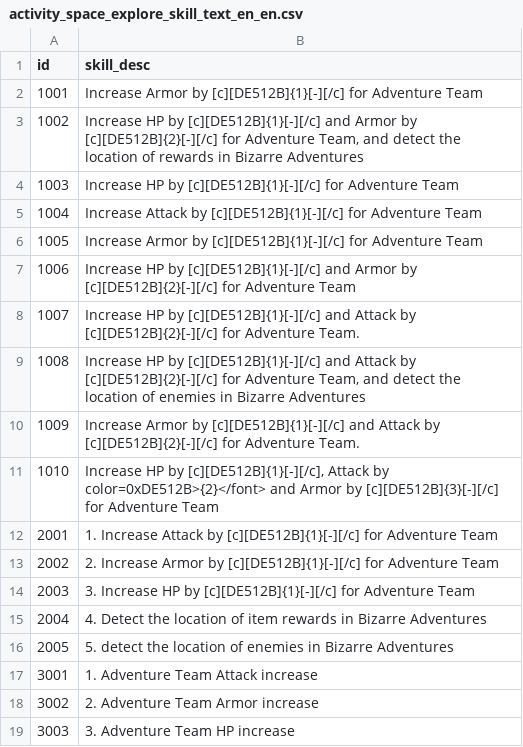
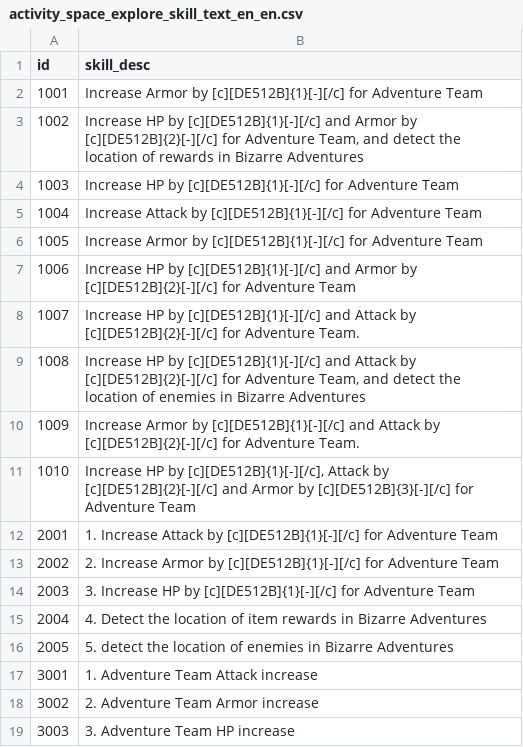
Before and after one commit to afknst/gxb2_tables, a CSV file: tables/en_en/activity_space_explore_skill_text_en_en.csv, drawn as a sheet.

```diff
--- a/tables/en_en/activity_space_explore_skill_text_en_en.csv
+++ b/tables/en_en/activity_space_explore_skill_text_en_en.csv
@@ -10,3 +10,3 @@ id,skill_desc
 1009,Increase Armor by [c][DE512B]{1}[-][/c] and Attack by [c][DE512B]{2}[-][/c] for Adventure Team.
-1010,"Increase HP by [c][DE512B]{1}[-][/c], Attack by color=0xDE512B>{2}</font> and Armor by [c][DE512B]{3}[-][/c] for Adventure Team"
+1010,"Increase HP by [c][DE512B]{1}[-][/c], Attack by [c][DE512B]{2}[-][/c] and Armor by [c][DE512B]{3}[-][/c] for Adventure Team"
 2001,1. Increase Attack by [c][DE512B]{1}[-][/c] for Adventure Team
```
Also changed, not shown: tables/en_en/activity_space_explore_mission_text_en_en.csv, tables/en_en/translation_en_en.csv, 6 other files.
